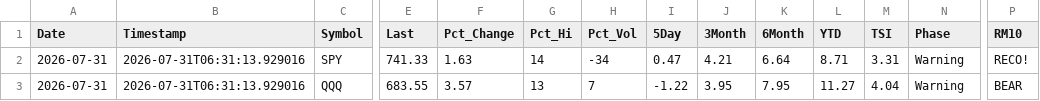
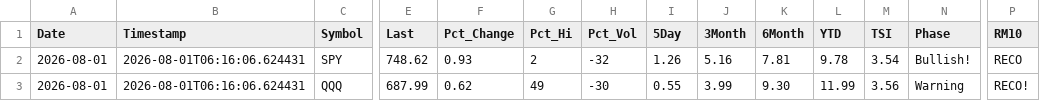
Before and after one commit to blumenty/stock-data-automation, a CSV file: data/Shazam-market-daily.csv, drawn as a sheet; only a part is shown, gaps mark what is left out; the diff covers the shown part only; the diff names each change by its address in the sheet, - before the commit and + after, or states it on an @@ line.

```diff
--- a/data/Shazam-market-daily.csv
+++ b/data/Shazam-market-daily.csv
-A2:A3 (Date): 2026-07-31
+A2:A3 (Date): 2026-08-01
-B2:B3 (Timestamp): 2026-07-31T06:31:13.929016
+B2:B3 (Timestamp): 2026-08-01T06:16:06.624431
-E2 (Last): 741.33
+E2 (Last): 748.62
-F2 (Pct_Change): 1.63
+F2 (Pct_Change): 0.93
-G2 (Pct_Hi): 14
+G2 (Pct_Hi): 2
-H2 (Pct_Vol): -34
+H2 (Pct_Vol): -32
-I2 (5Day): 0.47
+I2 (5Day): 1.26
-J2 (3Month): 4.21
+J2 (3Month): 5.16
-K2 (6Month): 6.64
+K2 (6Month): 7.81
-L2 (YTD): 8.71
+L2 (YTD): 9.78
-M2 (TSI): 3.31
+M2 (TSI): 3.54
-N2 (Phase): Warning
+N2 (Phase): Bullish!
-P2 (RM10): RECO!
+P2 (RM10): RECO
-E3 (Last): 683.55
+E3 (Last): 687.99
-F3 (Pct_Change): 3.57
+F3 (Pct_Change): 0.62
-G3 (Pct_Hi): 13
+G3 (Pct_Hi): 49
-H3 (Pct_Vol): 7
+H3 (Pct_Vol): -30
-I3 (5Day): -1.22
+I3 (5Day): 0.55
-J3 (3Month): 3.95
+J3 (3Month): 3.99
-K3 (6Month): 7.95
+K3 (6Month): 9.30
-L3 (YTD): 11.27
+L3 (YTD): 11.99
-M3 (TSI): 4.04
+M3 (TSI): 3.56
-P3 (RM10): BEAR
+P3 (RM10): RECO!
```
Also changed, not shown: 44 edited cells elsewhere in this file, data/shazam-tsi-history.csv, 4 other files.
